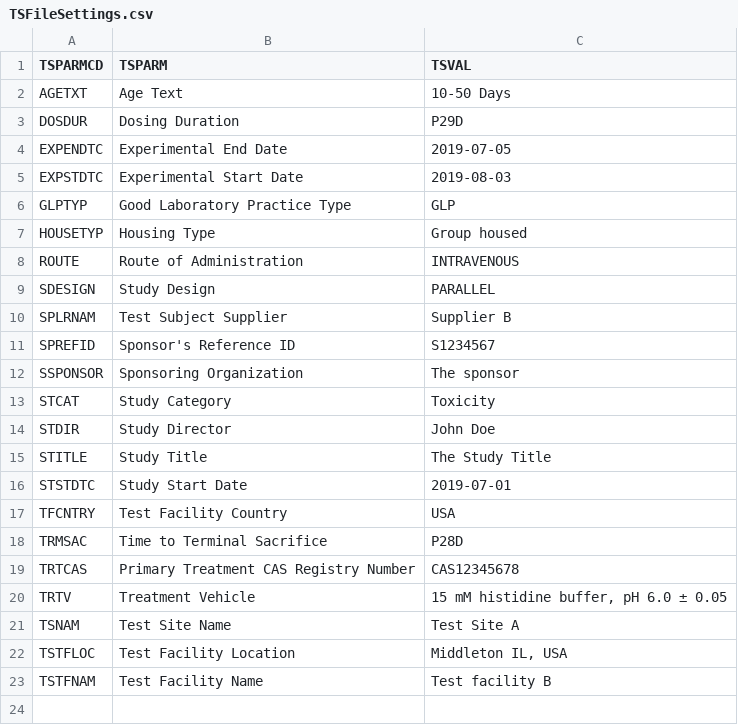
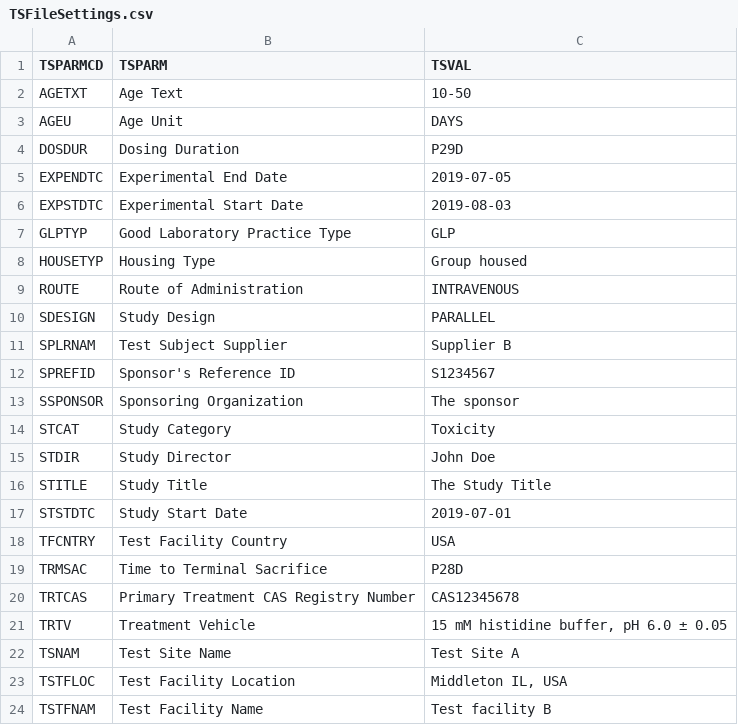
Before and after one commit to phuse-org/phuse-scripts, a CSV file: contributed/Nonclinical/R/SEND Data Factory/TSFileSettings.csv, drawn as a sheet; the diff names each change by its address in the sheet, - before the commit and + after, or states it on an @@ line.

Commit message:
Update TSFileSettings.csv
Corrected age representation.
AGETXT: "10-50 Days" -> AGETXT: "10-50", AGEU: "Days"

```diff
--- a/contributed/Nonclinical/R/SEND Data Factory/TSFileSettings.csv
+++ b/contributed/Nonclinical/R/SEND Data Factory/TSFileSettings.csv
-C2 (TSVAL): 10-50 Days
+C2 (TSVAL): 10-50
+row 3: AGEU | Age Unit | DAYS
```
